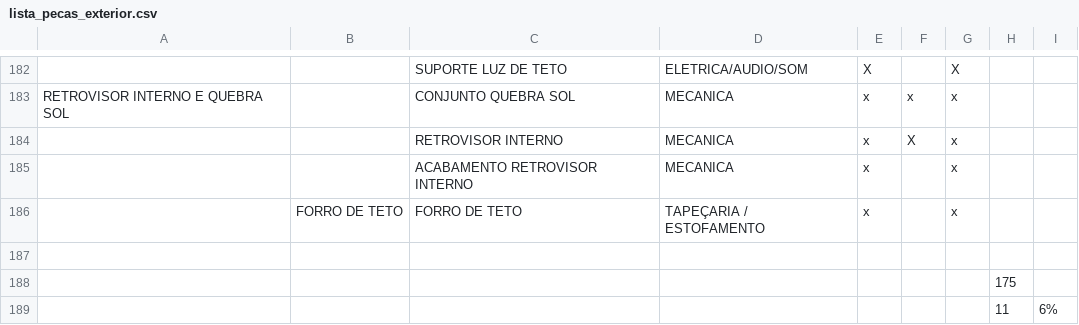
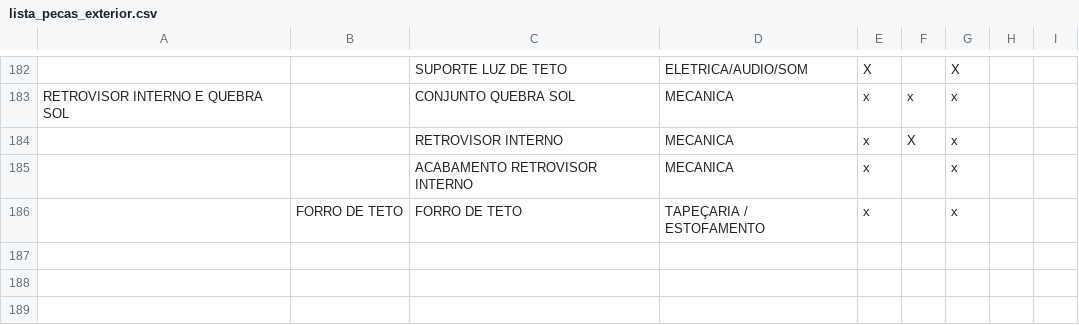
Before and after one commit to geonnave/easyfix-api, a CSV file: priv/repo/static_data/lista_pecas_exterior.csv, drawn as a sheet; only a part is shown, gaps mark what is left out.

```diff
--- a/priv/repo/static_data/lista_pecas_exterior.csv
+++ b/priv/repo/static_data/lista_pecas_exterior.csv
@@ -186,4 +186 @@ RETROVISOR INTERNO E QUEBRA SOL,,CONJUNTO QUEBRA SOL,MECANICA,x,x,x,,
 ,FORRO DE TETO,FORRO DE TETO,TAPEÇARIA / ESTOFAMENTO,x,,x,,
-,,,,,,,,
-,,,,,,,175,
-,,,,,,,11,6%
```
Also changed, not shown: priv/repo/static_data/lista_pecas_chassis.csv, priv/repo/static_data/lista_pecas_eletronica.csv, 16 other files.
